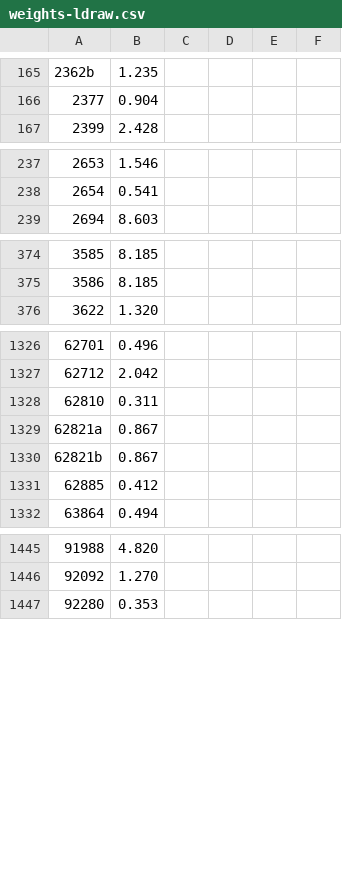
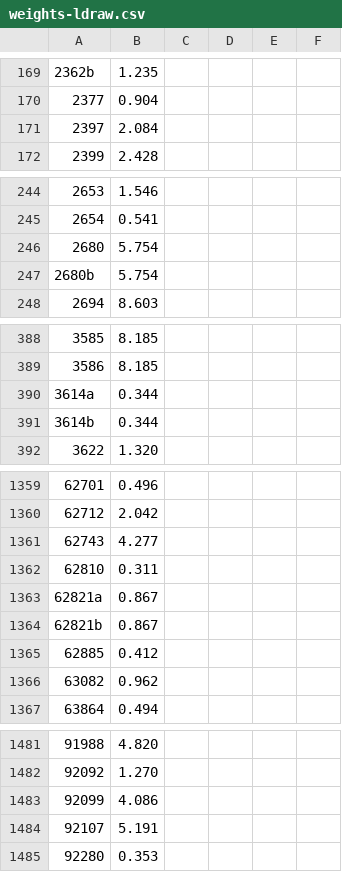
Before and after one commit to Dornbi/brickmesh, a CSV file: work/src/model/weights-ldraw.csv, drawn as a sheet; only a part is shown, gaps mark what is left out; the diff covers the shown part only; the diff names each change by its address in the sheet, - before the commit and + after, or states it on an @@ line.

```diff
--- a/work/src/model/weights-ldraw.csv
+++ b/work/src/model/weights-ldraw.csv
+row 171: 2397 | 2.084
+row 246: 2680 | 5.754
+row 247: 2680b | 5.754
+row 390: 3614a | 0.344
+row 391: 3614b | 0.344
+row 1361: 62743 | 4.277
+row 1366: 63082 | 0.962
+row 1483: 92099 | 4.086
+row 1484: 92107 | 5.191
```
Also changed, not shown: 34 added rows and 1 moved row elsewhere in this file, work/src/model/weights-no-ldraw.csv, 1 other file.
